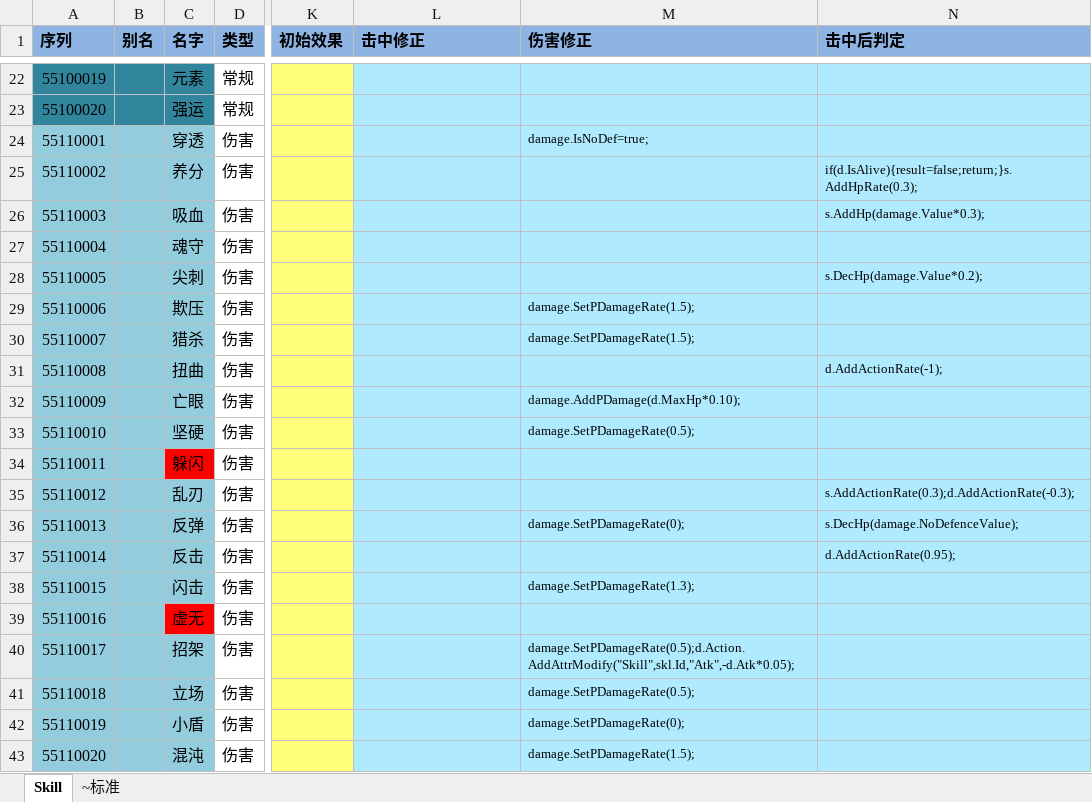
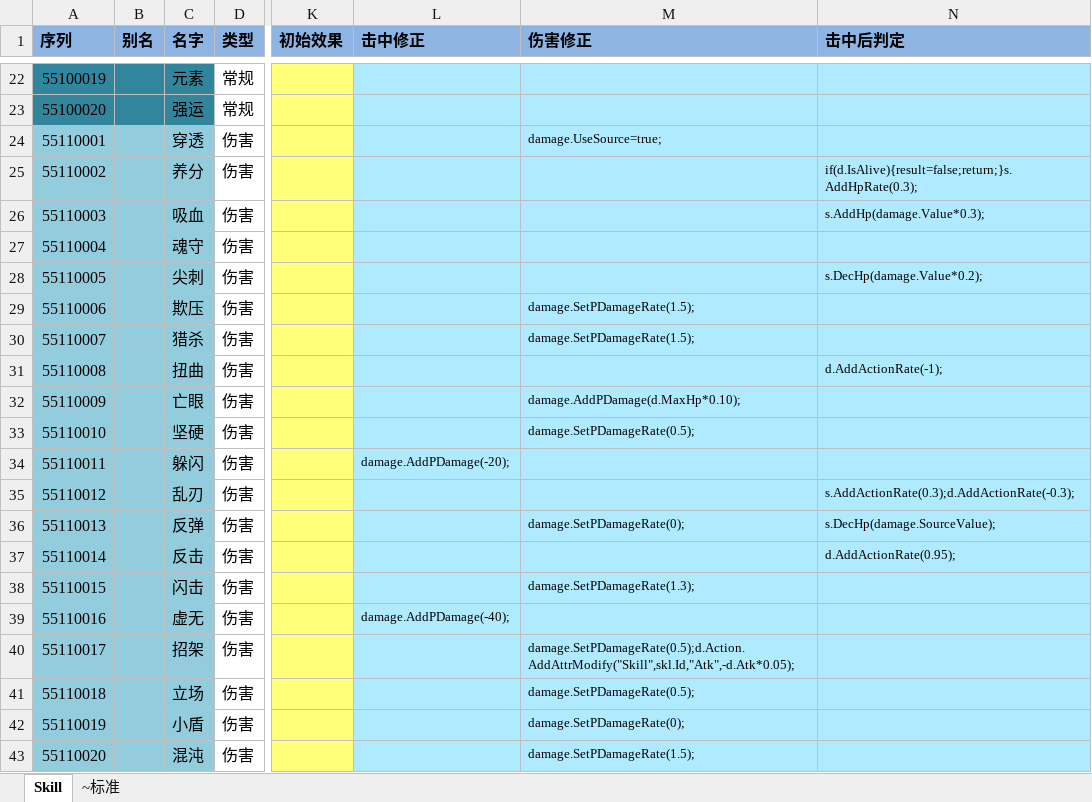
Before and after one commit to realeternia/TOMClassic, an Excel workbook: ConfigData/Xlsx/Skill.xlsx, sheet Skill, drawn as a sheet; only a part is shown, gaps mark what is left out; values as stored, in another font and other column widths than the file's, no borders; table styles not drawn; the diff names each change by its address in the sheet, - before the commit and + after, or states it on an @@ line.

Commit message:
support hit change skill

```diff
--- a/ConfigData/Xlsx/Skill.xlsx (sheet Skill)
+++ b/ConfigData/Xlsx/Skill.xlsx (sheet Skill)
-M24 (伤害修正): damage.IsNoDef=true;
+M24 (伤害修正): damage.UseSource=true;
-C34 fill: #FF0000
+C34 fill: #93CDDD
-L34 (击中修正): (empty)
+L34 (击中修正): damage.AddPDamage(-20);
-N36 (击中后判定): s.DecHp(damage.NoDefenceValue);
+N36 (击中后判定): s.DecHp(damage.SourceValue);
-C39 fill: #FF0000
+C39 fill: #93CDDD
-L39 (击中修正): (empty)
+L39 (击中修正): damage.AddPDamage(-40);
```
Also changed, not shown: 18 other files.
